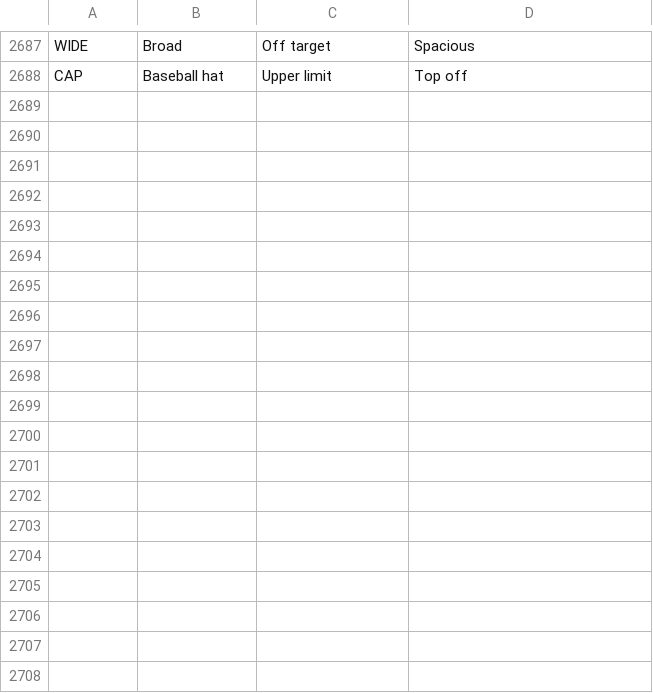
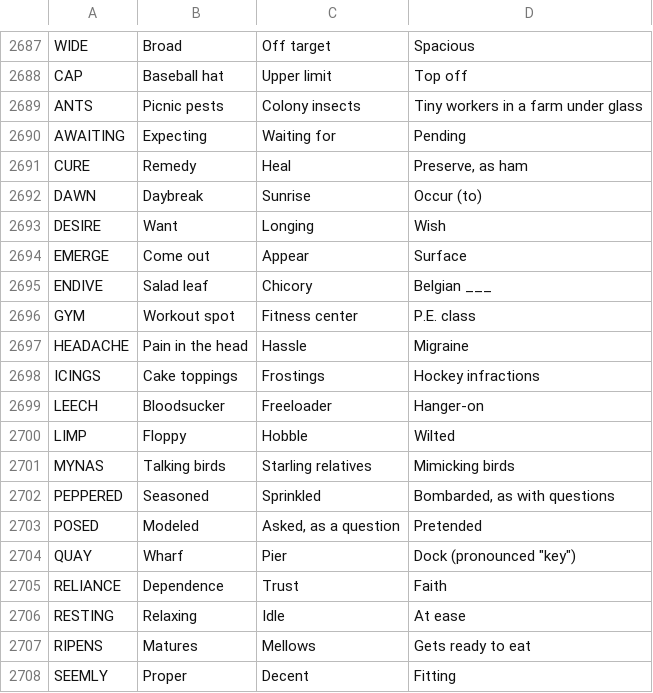
Before and after one commit to Catgenova/Catgenova.github.io, a TSV file: _source/crossword/clues.tsv, drawn as a sheet; only a part is shown, gaps mark what is left out; the diff covers the shown part only; the diff names each change by its address in the sheet, - before the commit and + after, or states it on an @@ line.

```diff
--- a/_source/crossword/clues.tsv
+++ b/_source/crossword/clues.tsv
+row 2689: ANTS | Picnic pests | Colony insects | Tiny workers in a farm under glass
+row 2690: AWAITING | Expecting | Waiting for | Pending
+row 2691: CURE | Remedy | Heal | Preserve, as ham
+row 2692: DAWN | Daybreak | Sunrise | Occur (to)
+row 2693: DESIRE | Want | Longing | Wish
+row 2694: EMERGE | Come out | Appear | Surface
+row 2695: ENDIVE | Salad leaf | Chicory | Belgian ___
+row 2696: GYM | Workout spot | Fitness center | P.E. class
+row 2697: HEADACHE | Pain in the head | Hassle | Migraine
+row 2698: ICINGS | Cake toppings | Frostings | Hockey infractions
+row 2699: LEECH | Bloodsucker | Freeloader | Hanger-on
+row 2700: LIMP | Floppy | Hobble | Wilted
+row 2701: MYNAS | Talking birds | Starling relatives | Mimicking birds
+row 2702: PEPPERED | Seasoned | Sprinkled | Bombarded, as with questions
+row 2703: POSED | Modeled | Asked, as a question | Pretended
+row 2704: QUAY | Wharf | Pier | Dock (pronounced "key")
+row 2705: RELIANCE | Dependence | Trust | Faith
+row 2706: RESTING | Relaxing | Idle | At ease
+row 2707: RIPENS | Matures | Mellows | Gets ready to eat
+row 2708: SEEMLY | Proper | Decent | Fitting
```
Also changed, not shown: 11 added rows elsewhere in this file, 3 other files.
